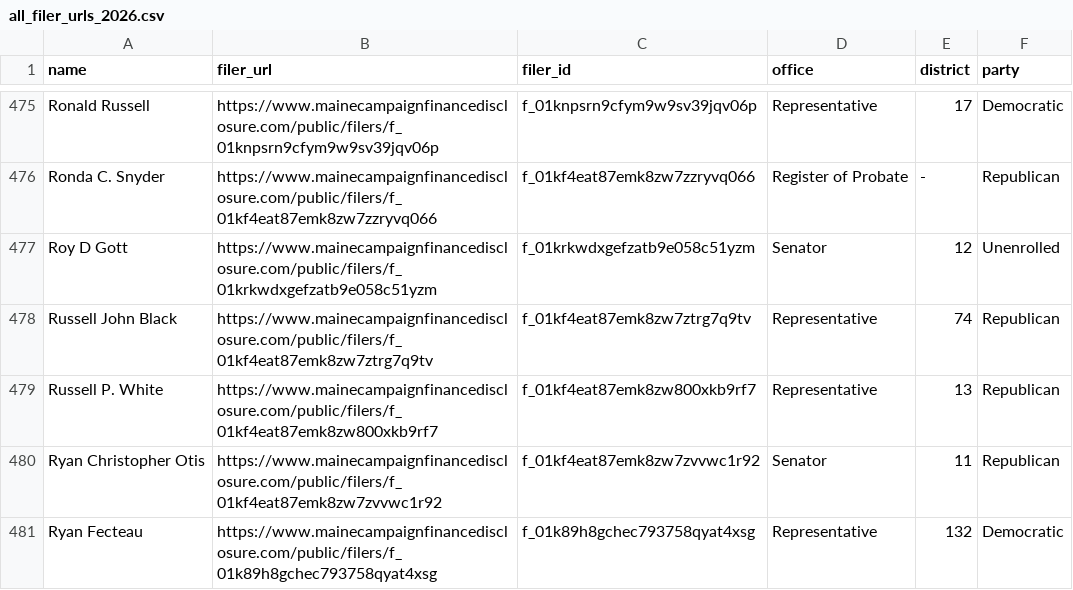
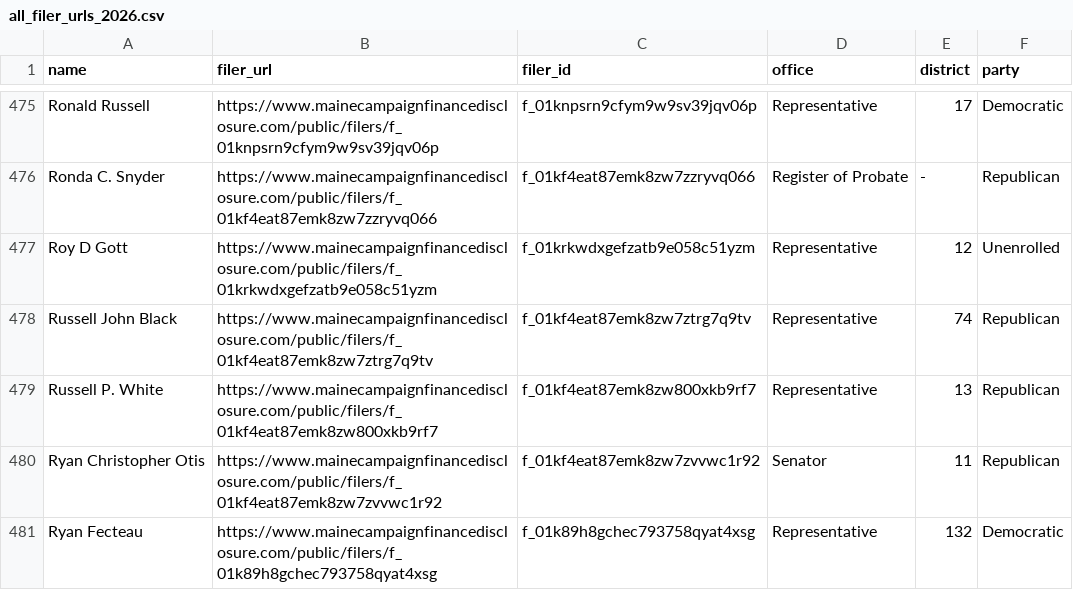
Before and after one commit to aarushisahejpal/maine-monitor-campaign-finance, a CSV file: data/state_2026/all_filer_urls_2026.csv, drawn as a sheet; only a part is shown, gaps mark what is left out.

```diff
--- a/data/state_2026/all_filer_urls_2026.csv
+++ b/data/state_2026/all_filer_urls_2026.csv
@@ -476,3 +476,3 @@ Ronald Russell,https://www.mainecampaignfinancedisclosure.com/public/filers/f_01
 Ronda C. Snyder,https://www.mainecampaignfinancedisclosure.com/public/filers/f_01kf4eat87emk8zw7zzryvq066,f_01kf4eat87emk8zw7zzryvq066,Register of Probate,-,Republican
-Roy D Gott,https://www.mainecampaignfinancedisclosure.com/public/filers/f_01krkwdxgefzatb9e058c51yzm,f_01krkwdxgefzatb9e058c51yzm,Senator,12,Unenrolled
+Roy D Gott,https://www.mainecampaignfinancedisclosure.com/public/filers/f_01krkwdxgefzatb9e058c51yzm,f_01krkwdxgefzatb9e058c51yzm,Representative,12,Unenrolled
 Russell John Black,https://www.mainecampaignfinancedisclosure.com/public/filers/f_01kf4eat87emk8zw7ztrg7q9tv,f_01kf4eat87emk8zw7ztrg7q9tv,Representative,74,Republican
```
Also changed, not shown: viz/data/clean/maine_total_contributions_by_filer.csv.
